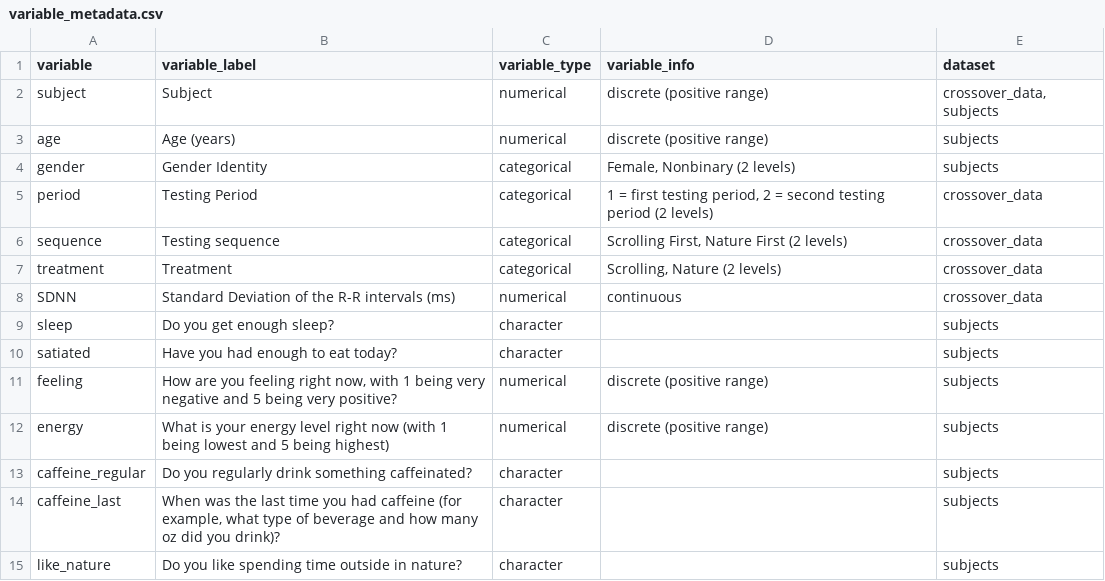
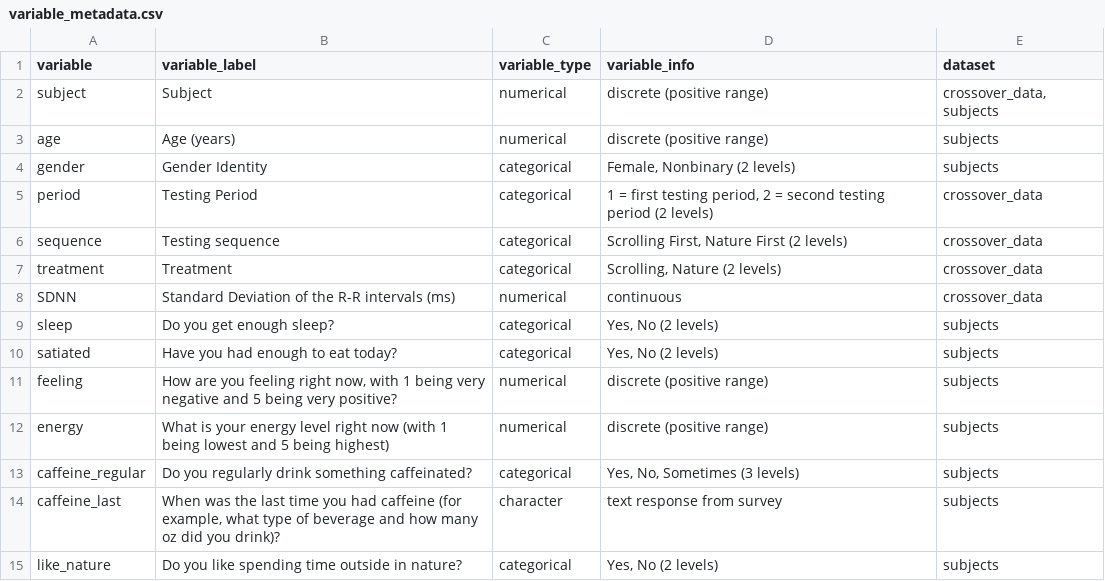
Before and after one commit to marneypratt/bio201F26, a CSV file: data/example-data/nature/variable_metadata.csv, drawn as a sheet.

```diff
--- a/data/example-data/nature/variable_metadata.csv
+++ b/data/example-data/nature/variable_metadata.csv
@@ -8,8 +8,8 @@ treatment,Treatment,categorical,"Scrolling, Nature (2 levels)",crossover_data
 SDNN,Standard Deviation of the R-R intervals (ms),numerical,continuous,crossover_data
-sleep,Do you get enough sleep?,character,,subjects
-satiated,Have you had enough to eat today?,character,,subjects
+sleep,Do you get enough sleep?,categorical,"Yes, No (2 levels)",subjects
+satiated,Have you had enough to eat today?,categorical,"Yes, No (2 levels)",subjects
 feeling,"How are you feeling right now, with 1 being very negative and 5 being very positive?",numerical,discrete (positive range),subjects
 energy,What is your energy level right now (with 1 being lowest and 5 being highest),numerical,discrete (positive range),subjects
-caffeine_regular,Do you regularly drink something caffeinated?,character,,subjects
-caffeine_last,"When was the last time you had caffeine (for example, what type of beverage and how many oz did you drink)?",character,,subjects
-like_nature,Do you like spending time outside in nature?,character,,subjects
+caffeine_regular,Do you regularly drink something caffeinated?,categorical,"Yes, No, Sometimes (3 levels)",subjects
+caffeine_last,"When was the last time you had caffeine (for example, what type of beverage and how many oz did you drink)?",character,text response from survey,subjects
+like_nature,Do you like spending time outside in nature?,categorical,"Yes, No (2 levels)",subjects
```
Also changed, not shown: data/example-data/puzzle/variable_metadata.csv.
